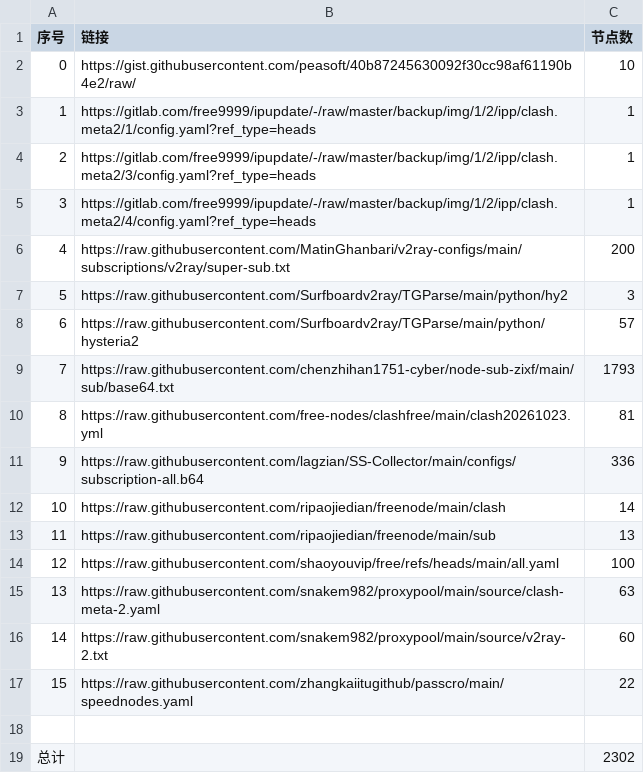
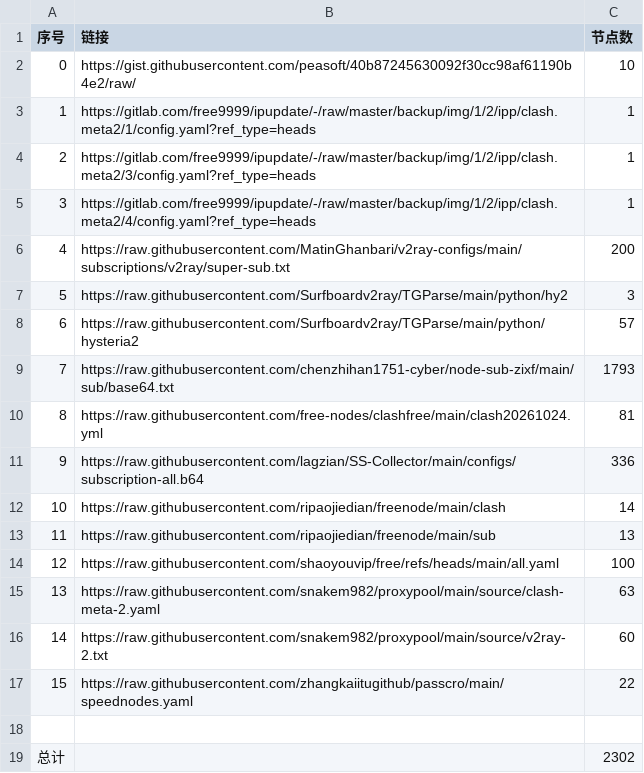
Before and after one commit to learnLi/free-nodes, a CSV file: list_result.csv, drawn as a sheet.

```diff
--- a/list_result.csv
+++ b/list_result.csv
@@ -9,3 +9,3 @@
 7,https://raw.githubusercontent.com/chenzhihan1751-cyber/node-sub-zixf/main/sub/base64.txt,1793
-8,https://raw.githubusercontent.com/free-nodes/clashfree/main/clash20261023.yml,81
+8,https://raw.githubusercontent.com/free-nodes/clashfree/main/clash20261024.yml,81
 9,https://raw.githubusercontent.com/lagzian/SS-Collector/main/configs/subscription-all.b64,336
```
Also changed, not shown: probe.csv, pruned_list_raw.txt.csv, 20 other files.
